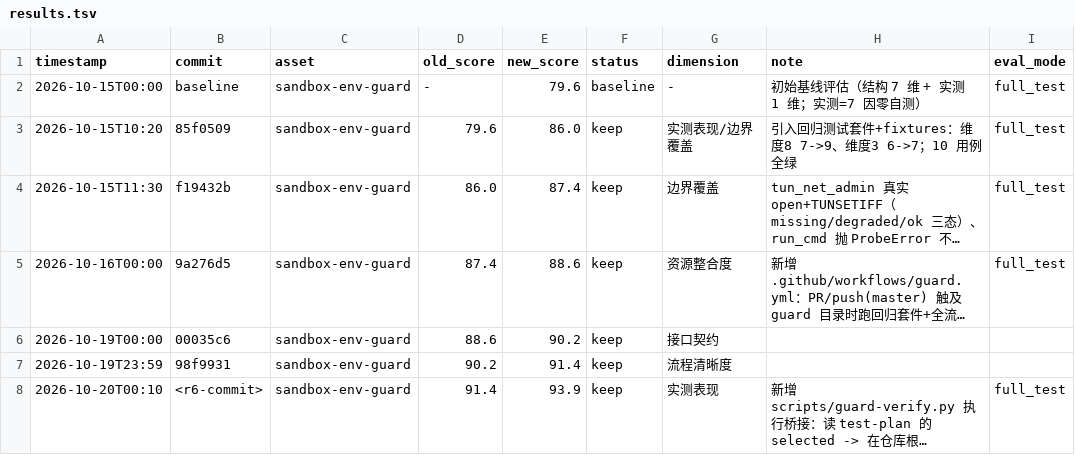
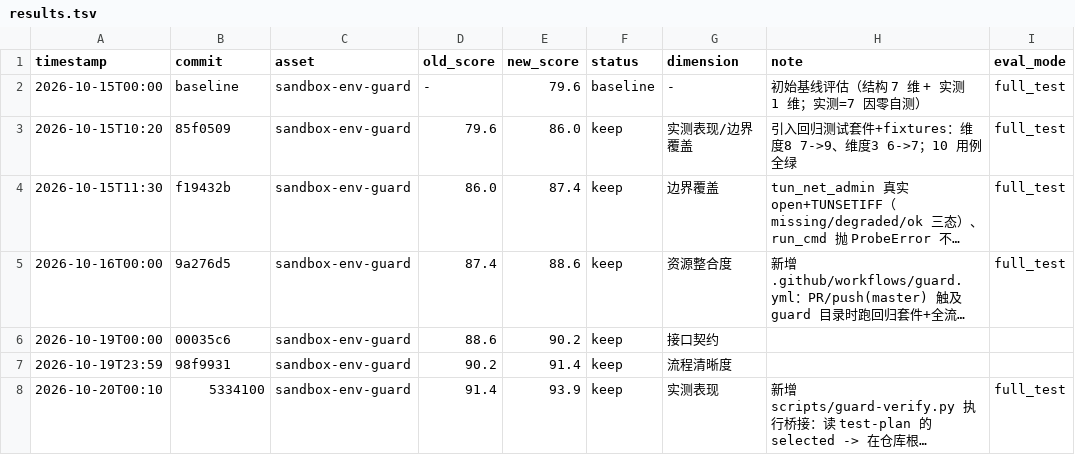
Before and after one commit to medivhc/nexus-fabric, a TSV file: engineering/sandbox-env-guard/quality/results.tsv, drawn as a sheet; only a part is shown; long unchanged cells end in …; the diff names each change by its address in the sheet, - before the commit and + after, or states it on an @@ line.

Commit message:
docs(guard): R6 评分卡与 results.tsv 回填 commit 5334100

```diff
--- a/engineering/sandbox-env-guard/quality/results.tsv
+++ b/engineering/sandbox-env-guard/quality/results.tsv
-B8 (commit): <r6-commit>
+B8 (commit): 5334100
```
Also changed, not shown: 1 other file.
